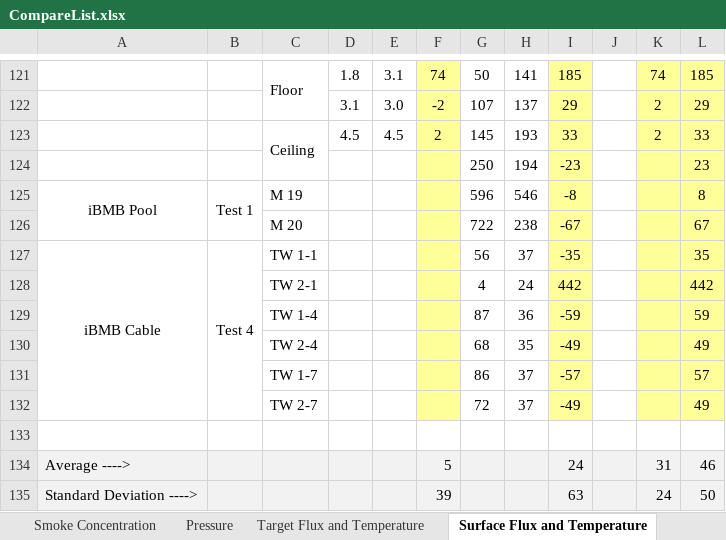
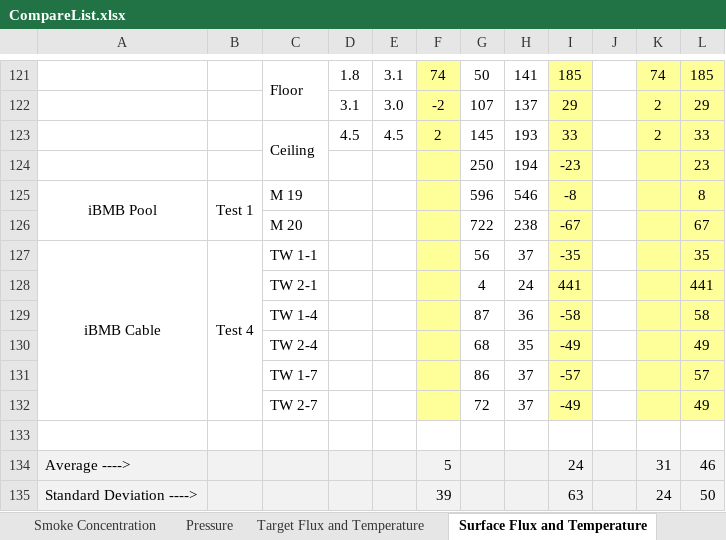
Before and after one commit to firesmokebot/cfast, an Excel workbook: Validation/Analysis/CompareList.xlsx, sheet Surface Flux and Temperature, drawn as a sheet; only a part is shown, gaps mark what is left out; values as stored, in another font and other column widths than the file's, no borders; the diff names each change by its address in the sheet, - before the commit and + after, or states it on an @@ line.

Commit message:
Updated validation calculations with results of NRC validation tests on plume temperature.

```diff
--- a/Validation/Analysis/CompareList.xlsx (sheet Surface Flux and Temperature)
+++ b/Validation/Analysis/CompareList.xlsx (sheet Surface Flux and Temperature)
-I128: 442
+I128: 441
-L128: 442
+L128: 441
-I129: -59
+I129: -58
-L129: 59
+L129: 58
```
Also changed, not shown: sheet Output, sheet Mod vs Exp, sheet HGT & HGL, sheet Plume Temp, sheet Gas Concentration, sheet Target Flux and Temperature, 2 more sheets, other sheet tabs, formulas that keep their value, 3 other files.
